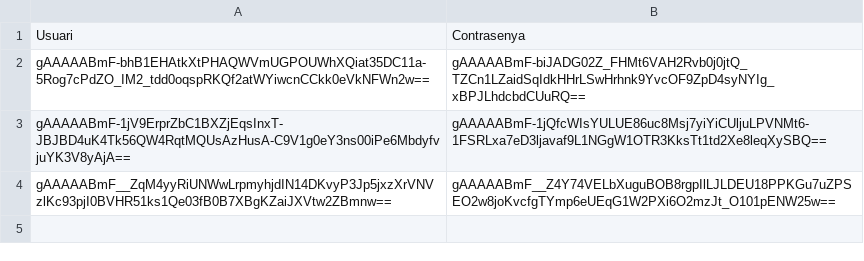
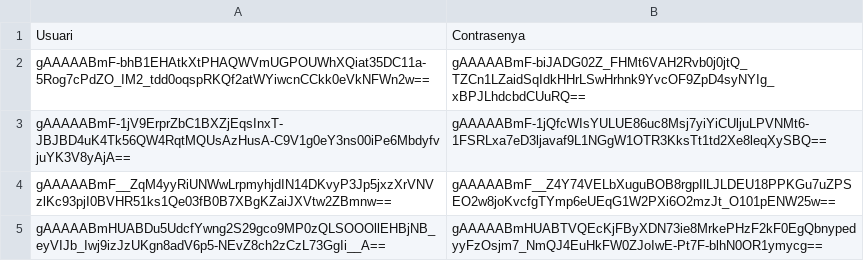
Before and after one commit to miguelIH/Projecte-Hospital, a CSV file: Annex_2_Connectivitat_i_login/usuaris.csv, drawn as a sheet; the diff names each change by its address in the sheet, - before the commit and + after, or states it on an @@ line.

```diff
--- a/Annex_2_Connectivitat_i_login/usuaris.csv
+++ b/Annex_2_Connectivitat_i_login/usuaris.csv
+row 5: gAAAAABmHUABDu5UdcfYwng2S29gco9MP0zQLSOOOllEHBjNB_eyVIJb_Iwj9izJzUKgn8adV6p5-NEvZ8ch2zCzL73GgIi__A== | gAAAAABmHUABTVQEcKjFByXDN73ie8MrkePHzF2kF0EgQbnypedyyFzOsjm7_NmQJ4EuHkFW0ZJoIwE-Pt7F-blhN0OR1ymycg==
```
Also changed, not shown: 1 other file.
